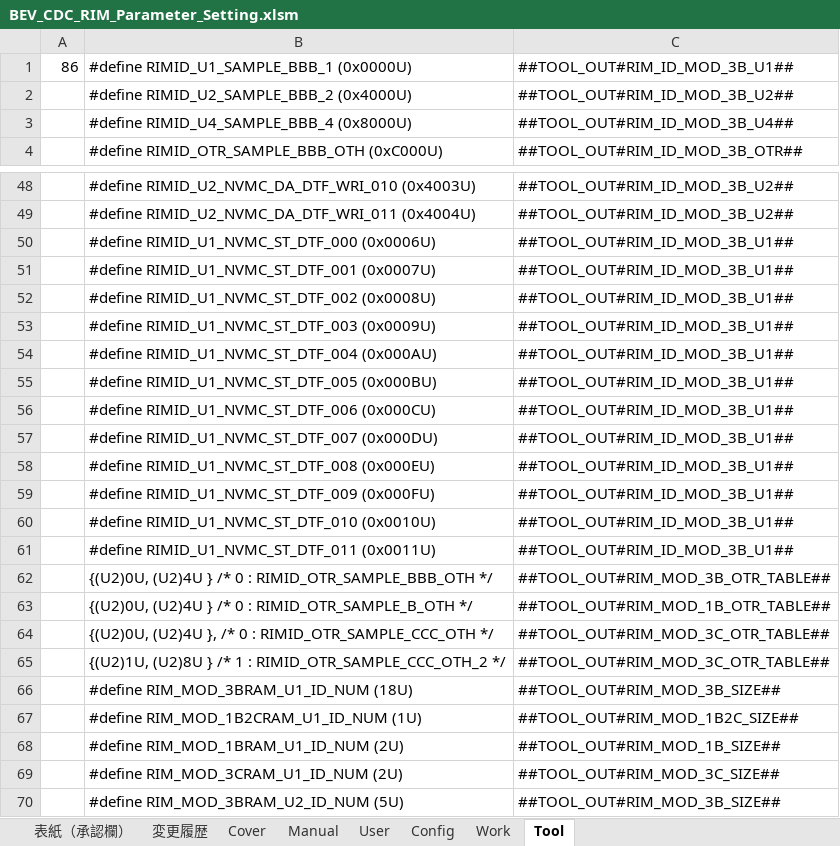
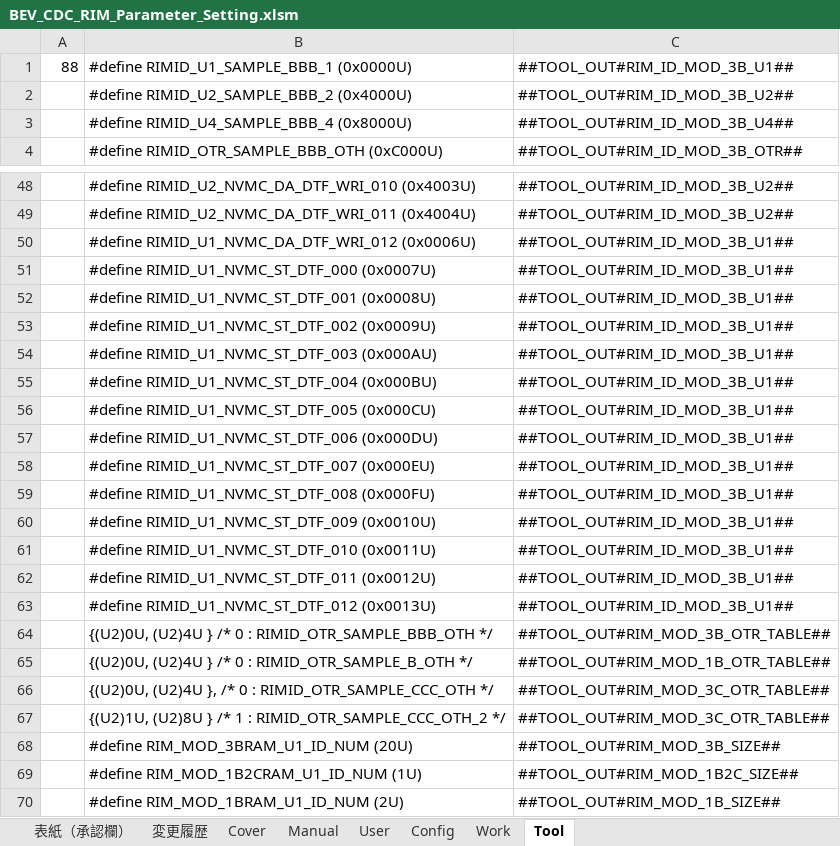
Before and after one commit to yuya-yamase/intro_git, an Excel workbook: src/PE1VM1/BSW/Memory/Rim/tool/BEV_CDC_RIM_Parameter_Setting.xlsm, sheet Tool, drawn as a sheet; only a part is shown, gaps mark what is left out; the shorter side is filled out with more unchanged rows; values as stored, in another font and other column widths than the file's, no borders; addresses are those after the commit; the diff names each change by its address in the sheet, - before the commit and + after, or states it on an @@ line.

```diff
--- a/src/PE1VM1/BSW/Memory/Rim/tool/BEV_CDC_RIM_Parameter_Setting.xlsm (sheet Tool)
+++ b/src/PE1VM1/BSW/Memory/Rim/tool/BEV_CDC_RIM_Parameter_Setting.xlsm (sheet Tool)
-A1: 86
+A1: 88
+row 50:  | #define RIMID_U1_NVMC_DA_DTF_WRI_012 (0x0006U) | ##TOOL_OUT#RIM_ID_MOD_3B_U1##
-B51: #define RIMID_U1_NVMC_ST_DTF_000 (0x0006U)
+B51: #define RIMID_U1_NVMC_ST_DTF_000 (0x0007U)
-B52: #define RIMID_U1_NVMC_ST_DTF_001 (0x0007U)
+B52: #define RIMID_U1_NVMC_ST_DTF_001 (0x0008U)
-B53: #define RIMID_U1_NVMC_ST_DTF_002 (0x0008U)
+B53: #define RIMID_U1_NVMC_ST_DTF_002 (0x0009U)
-B54: #define RIMID_U1_NVMC_ST_DTF_003 (0x0009U)
+B54: #define RIMID_U1_NVMC_ST_DTF_003 (0x000AU)
-B55: #define RIMID_U1_NVMC_ST_DTF_004 (0x000AU)
+B55: #define RIMID_U1_NVMC_ST_DTF_004 (0x000BU)
-B56: #define RIMID_U1_NVMC_ST_DTF_005 (0x000BU)
+B56: #define RIMID_U1_NVMC_ST_DTF_005 (0x000CU)
-B57: #define RIMID_U1_NVMC_ST_DTF_006 (0x000CU)
+B57: #define RIMID_U1_NVMC_ST_DTF_006 (0x000DU)
-B58: #define RIMID_U1_NVMC_ST_DTF_007 (0x000DU)
+B58: #define RIMID_U1_NVMC_ST_DTF_007 (0x000EU)
-B59: #define RIMID_U1_NVMC_ST_DTF_008 (0x000EU)
+B59: #define RIMID_U1_NVMC_ST_DTF_008 (0x000FU)
-B60: #define RIMID_U1_NVMC_ST_DTF_009 (0x000FU)
+B60: #define RIMID_U1_NVMC_ST_DTF_009 (0x0010U)
-B61: #define RIMID_U1_NVMC_ST_DTF_010 (0x0010U)
+B61: #define RIMID_U1_NVMC_ST_DTF_010 (0x0011U)
-B62: #define RIMID_U1_NVMC_ST_DTF_011 (0x0011U)
+B62: #define RIMID_U1_NVMC_ST_DTF_011 (0x0012U)
+row 63:  | #define RIMID_U1_NVMC_ST_DTF_012 (0x0013U) | ##TOOL_OUT#RIM_ID_MOD_3B_U1##
-B68: #define RIM_MOD_3BRAM_U1_ID_NUM (18U)
+B68: #define RIM_MOD_3BRAM_U1_ID_NUM (20U)
```
Also changed, not shown: sheet User, sheet 変更履歴, sheet Work, charts or pictures, 12 other files.
